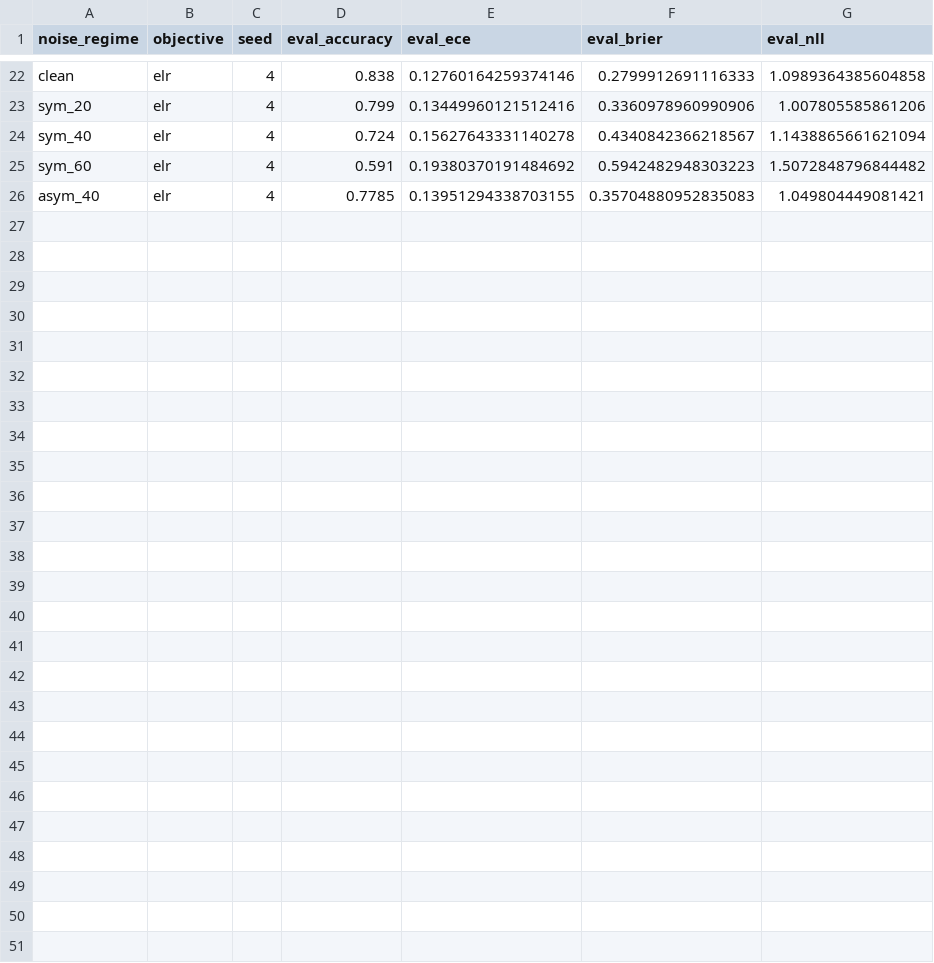
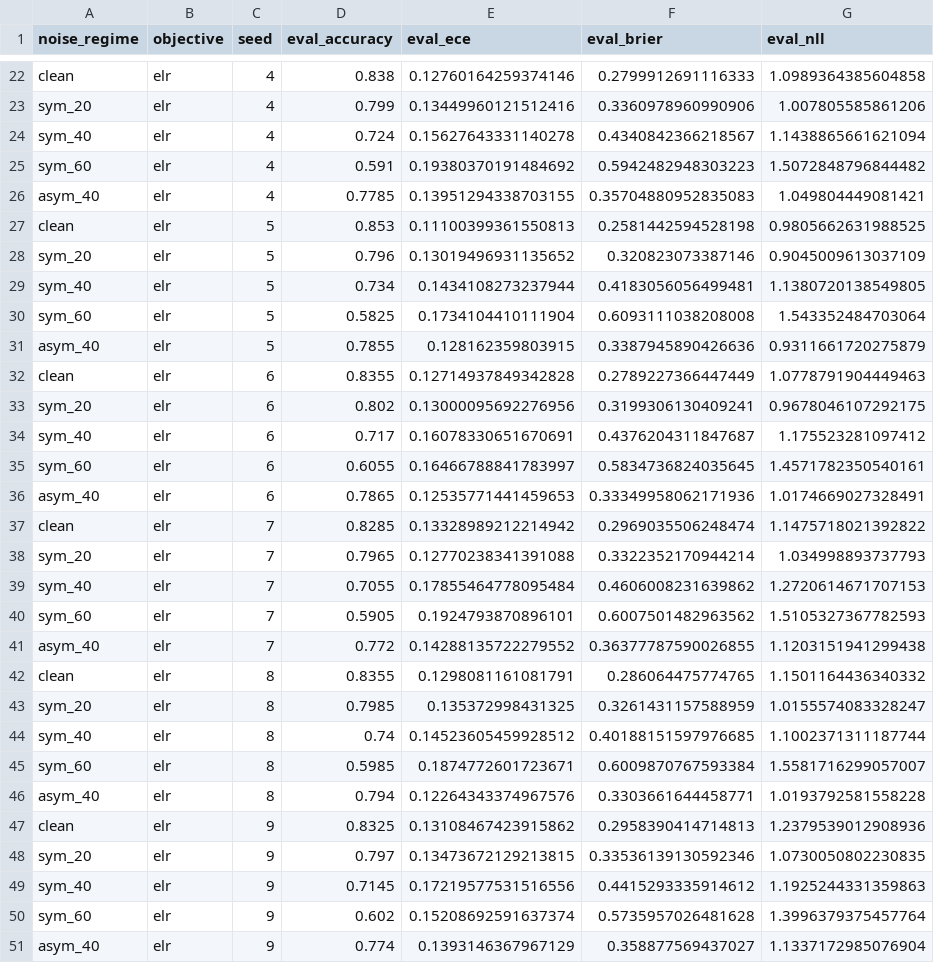
Before and after one commit to mbottoni/fisher-rao-ml, a CSV file: reports/results/elr_full.csv, drawn as a sheet; only a part is shown, gaps mark what is left out.

Commit message:
elr: extend to 10 seeds (50 rows)

```diff
--- a/reports/results/elr_full.csv
+++ b/reports/results/elr_full.csv
@@ -26 +26,26 @@ sym_60,elr,4,0.591,0.19380370191484692,0.5942482948303223,1.5072848796844482
 asym_40,elr,4,0.7785,0.13951294338703155,0.35704880952835083,1.049804449081421
+clean,elr,5,0.853,0.11100399361550813,0.2581442594528198,0.9805662631988525
+sym_20,elr,5,0.796,0.13019496931135652,0.320823073387146,0.9045009613037109
+sym_40,elr,5,0.734,0.1434108273237944,0.4183056056499481,1.1380720138549805
+sym_60,elr,5,0.5825,0.1734104410111904,0.6093111038208008,1.543352484703064
+asym_40,elr,5,0.7855,0.128162359803915,0.3387945890426636,0.9311661720275879
+clean,elr,6,0.8355,0.12714937849342828,0.2789227366447449,1.0778791904449463
+sym_20,elr,6,0.802,0.13000095692276956,0.3199306130409241,0.9678046107292175
+sym_40,elr,6,0.717,0.16078330651670691,0.4376204311847687,1.175523281097412
+sym_60,elr,6,0.6055,0.16466788841783997,0.5834736824035645,1.4571782350540161
+asym_40,elr,6,0.7865,0.12535771441459653,0.33349958062171936,1.0174669027328491
+clean,elr,7,0.8285,0.13328989212214942,0.2969035506248474,1.1475718021392822
+sym_20,elr,7,0.7965,0.12770238341391088,0.3322352170944214,1.034998893737793
+sym_40,elr,7,0.7055,0.17855464778095484,0.4606008231639862,1.2720614671707153
+sym_60,elr,7,0.5905,0.1924793870896101,0.6007501482963562,1.5105327367782593
+asym_40,elr,7,0.772,0.14288135722279552,0.36377787590026855,1.1203151941299438
+clean,elr,8,0.8355,0.1298081161081791,0.286064475774765,1.1501164436340332
+sym_20,elr,8,0.7985,0.135372998431325,0.3261431157588959,1.0155574083328247
+sym_40,elr,8,0.74,0.14523605459928512,0.40188151597976685,1.1002371311187744
+sym_60,elr,8,0.5985,0.1874772601723671,0.6009870767593384,1.5581716299057007
+asym_40,elr,8,0.794,0.12264343374967576,0.3303661644458771,1.0193792581558228
+clean,elr,9,0.8325,0.13108467423915862,0.2958390414714813,1.2379539012908936
+sym_20,elr,9,0.797,0.13473672129213815,0.33536139130592346,1.0730050802230835
+sym_40,elr,9,0.7145,0.17219577531516556,0.4415293335914612,1.1925244331359863
+sym_60,elr,9,0.602,0.15208692591637374,0.5735957026481628,1.3996379375457764
+asym_40,elr,9,0.774,0.1393146367967129,0.358877569437027,1.1337172985076904
```
